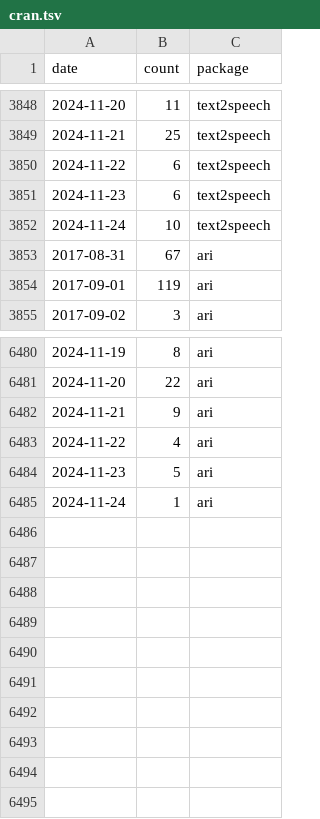
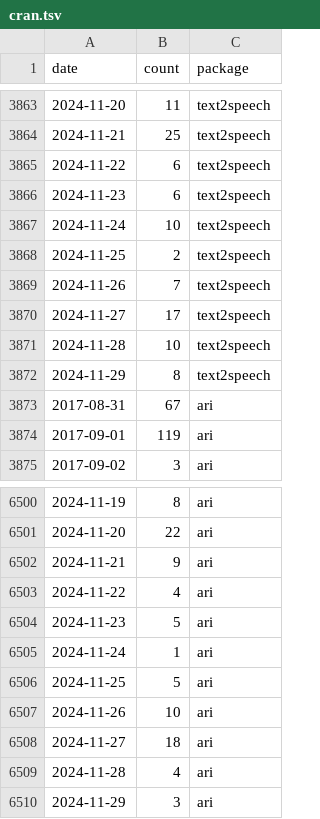
Before and after one commit to cansavvy/cansavvy-impact, a TSV file: metricminer_data/cran/cran.tsv, drawn as a sheet; only a part is shown, gaps mark what is left out; the diff covers the shown part only; the diff names each change by its address in the sheet, - before the commit and + after, or states it on an @@ line.

```diff
--- a/metricminer_data/cran/cran.tsv
+++ b/metricminer_data/cran/cran.tsv
+row 3868: 2024-11-25 | 2 | text2speech
+row 3869: 2024-11-26 | 7 | text2speech
+row 3870: 2024-11-27 | 17 | text2speech
+row 3871: 2024-11-28 | 10 | text2speech
+row 3872: 2024-11-29 | 8 | text2speech
+row 6506: 2024-11-25 | 5 | ari
+row 6507: 2024-11-26 | 10 | ari
+row 6508: 2024-11-27 | 18 | ari
+row 6509: 2024-11-28 | 4 | ari
+row 6510: 2024-11-29 | 3 | ari
```
Also changed, not shown: 15 added rows elsewhere in this file.
